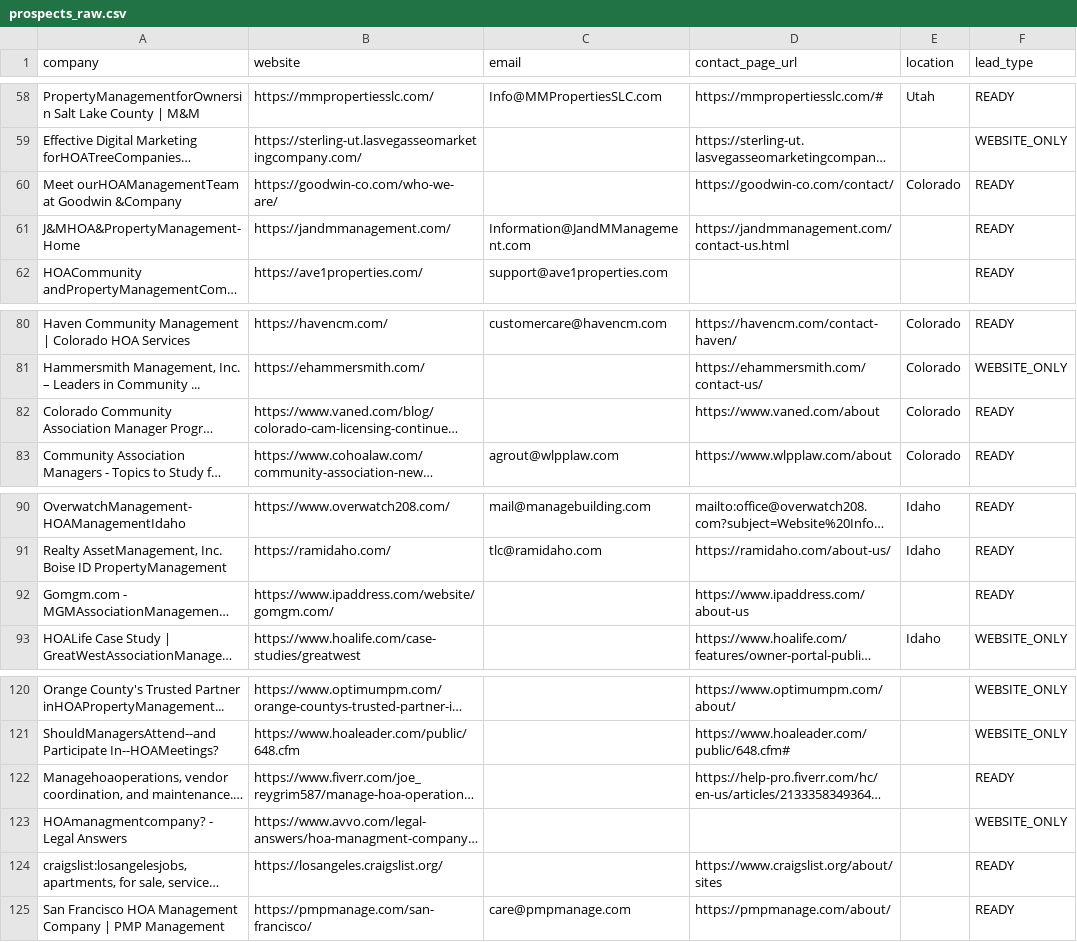
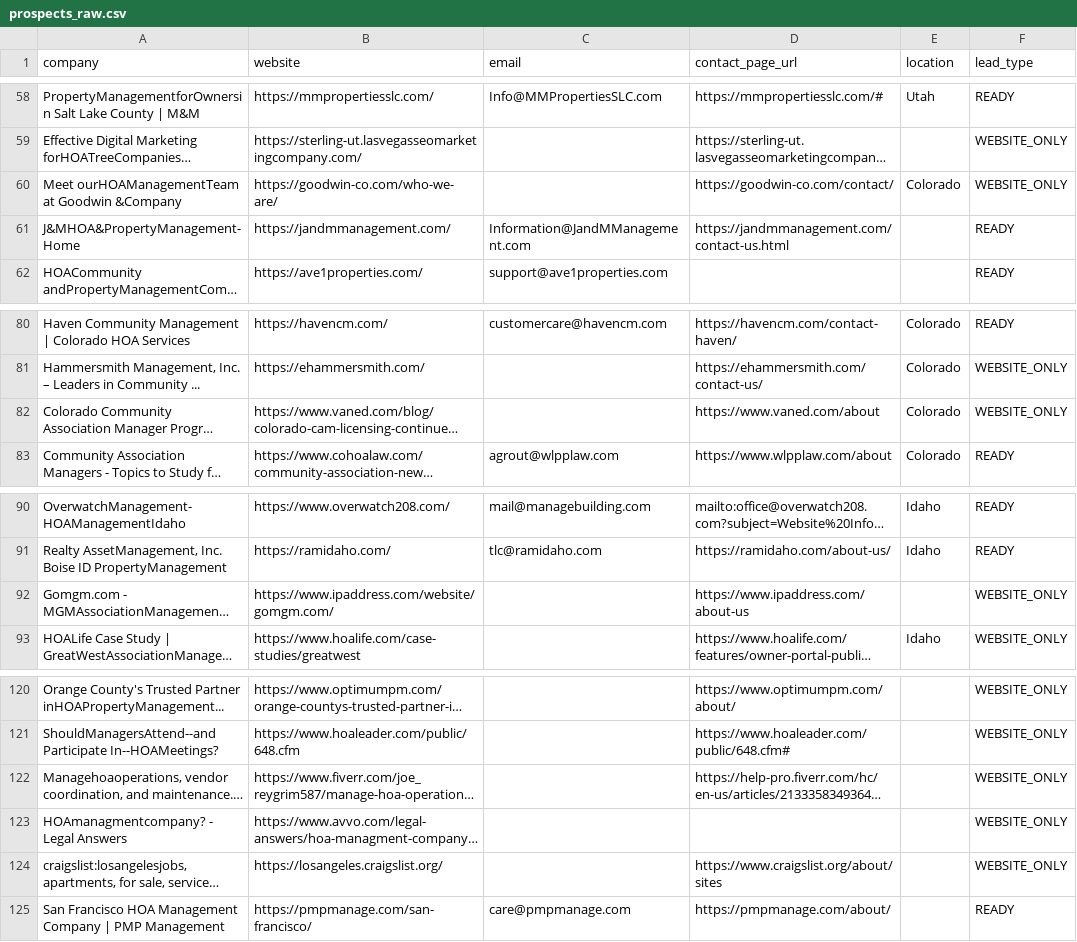
Before and after one commit to grayhorizonsenterprise-svg/outreach-dashboard, a CSV file: prospects_raw.csv, drawn as a sheet; only a part is shown, gaps mark what is left out; long unchanged cells end in …; the diff names each change by its address in the sheet, - before the commit and + after, or states it on an @@ line.

Commit message:
Human messages, keep-alive ping, auto-refresh, og:site_name company names

```diff
--- a/prospects_raw.csv
+++ b/prospects_raw.csv
-F60 (lead_type): READY
+F60 (lead_type): WEBSITE_ONLY
-F82 (lead_type): READY
+F82 (lead_type): WEBSITE_ONLY
-F92 (lead_type): READY
+F92 (lead_type): WEBSITE_ONLY
-F122 (lead_type): READY
+F122 (lead_type): WEBSITE_ONLY
-F124 (lead_type): READY
+F124 (lead_type): WEBSITE_ONLY
```
Also changed, not shown: 10 other files.
